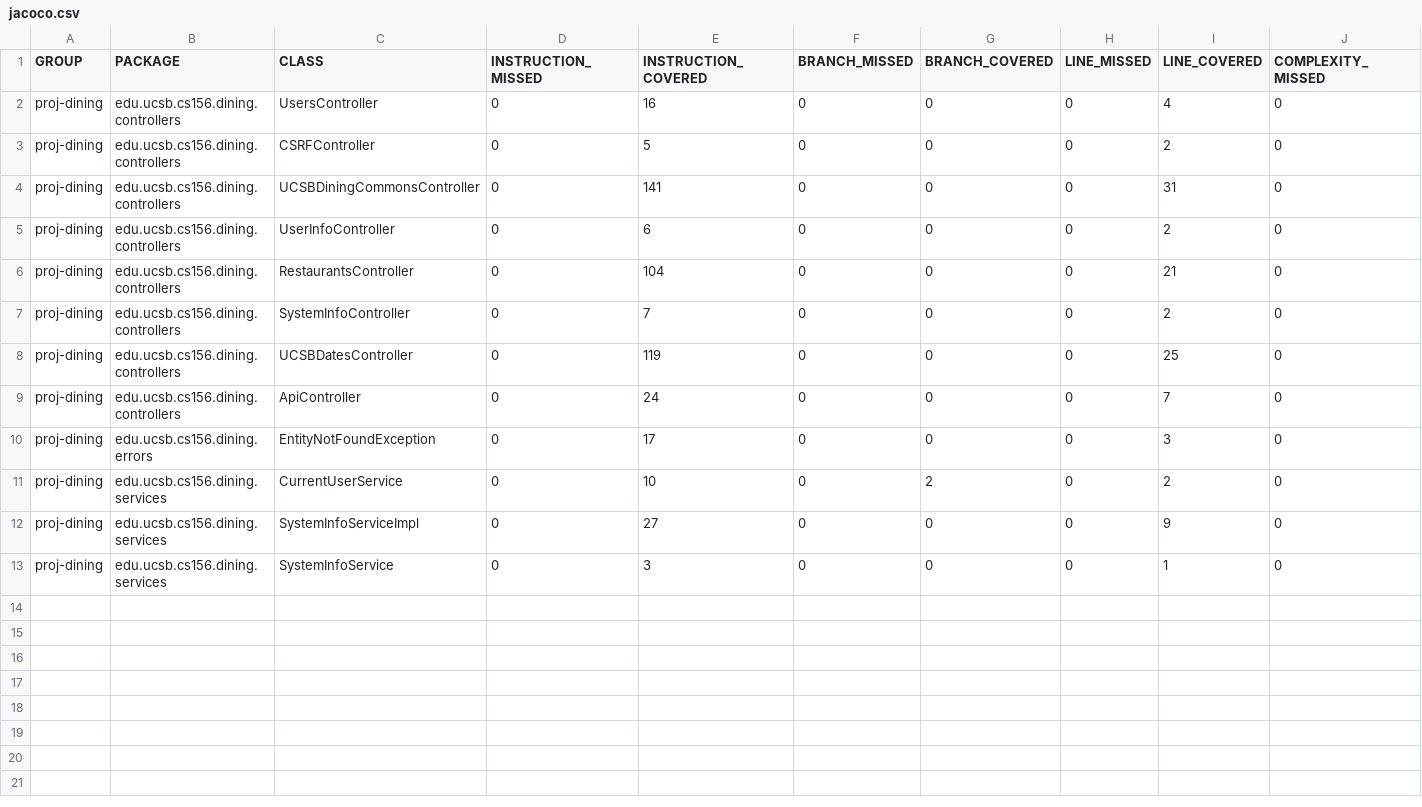
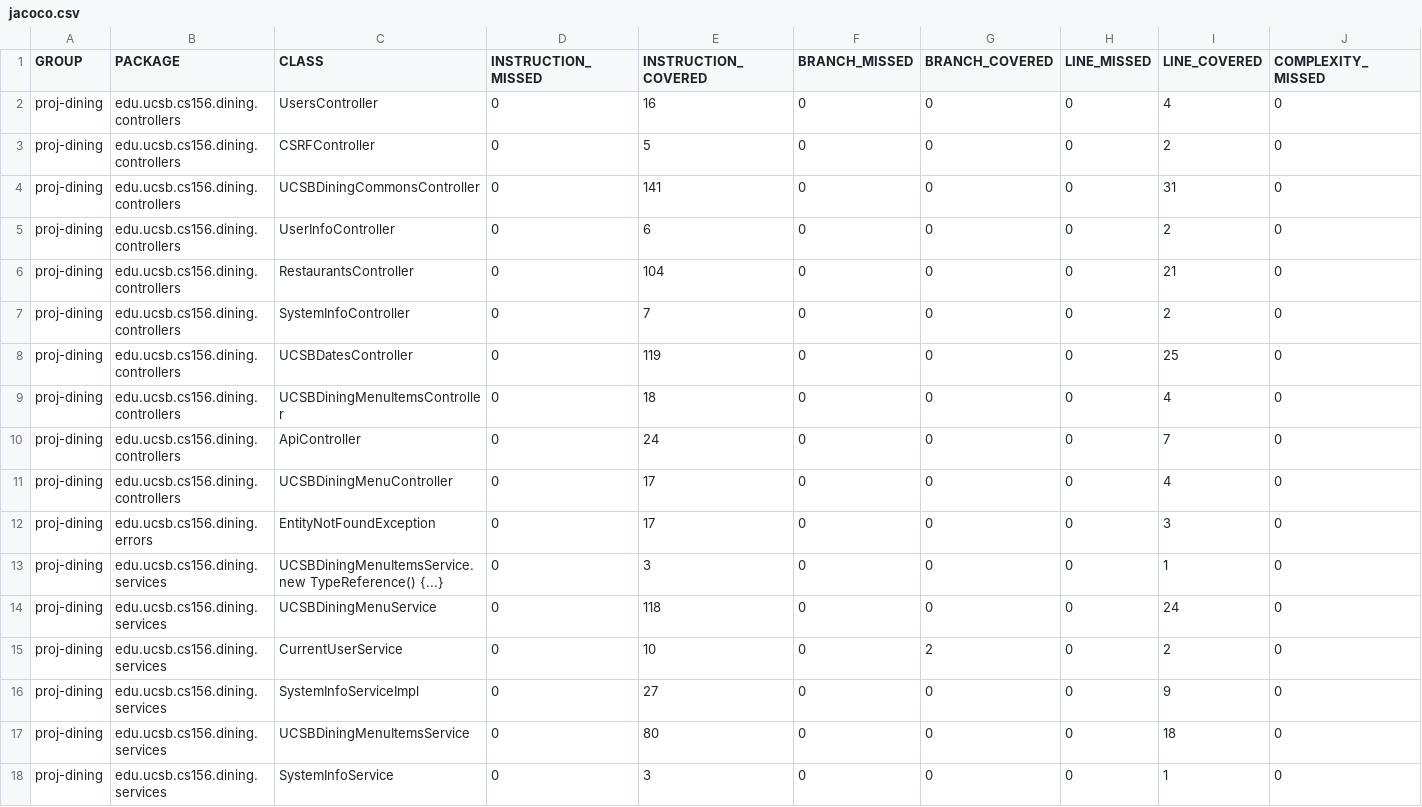
Before and after one commit to ucsb-cs156-f24/proj-dining-f24-16, a CSV file: prs/34/jacoco/jacoco.csv, drawn as a sheet; only a part is shown; rows hold the shown columns only; the diff names each change by its address in the sheet, - before the commit and + after, or states it on an @@ line.

Commit message:
Deploying to gh-pages from @ ucsb-cs156-f24/proj-dining-f24-16@092ae12a0bef117eec9a242f26d668585dad119c 🚀

```diff
--- a/prs/34/jacoco/jacoco.csv
+++ b/prs/34/jacoco/jacoco.csv
+row 9: proj-dining | edu.ucsb.cs156.dining.controllers | UCSBDiningMenuItemsController | 0 | 18 | 0 | 0 | 0 | 4 | 0
+row 11: proj-dining | edu.ucsb.cs156.dining.controllers | UCSBDiningMenuController | 0 | 17 | 0 | 0 | 0 | 4 | 0
+row 13: proj-dining | edu.ucsb.cs156.dining.services | UCSBDiningMenuItemsService.new TypeReference() {...} | 0 | 3 | 0 | 0 | 0 | 1 | 0
+row 14: proj-dining | edu.ucsb.cs156.dining.services | UCSBDiningMenuService | 0 | 118 | 0 | 0 | 0 | 24 | 0
+row 17: proj-dining | edu.ucsb.cs156.dining.services | UCSBDiningMenuItemsService | 0 | 80 | 0 | 0 | 0 | 18 | 0
```
Also changed, not shown: 16 other files.
